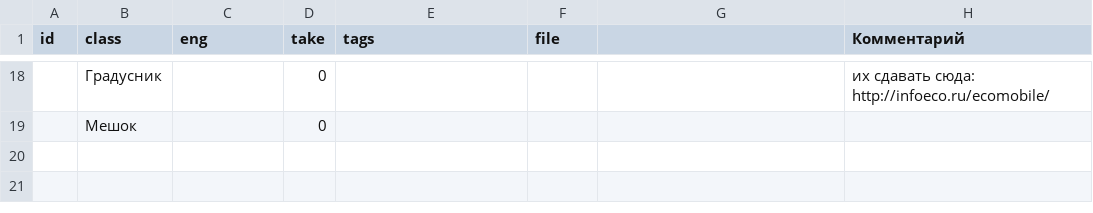
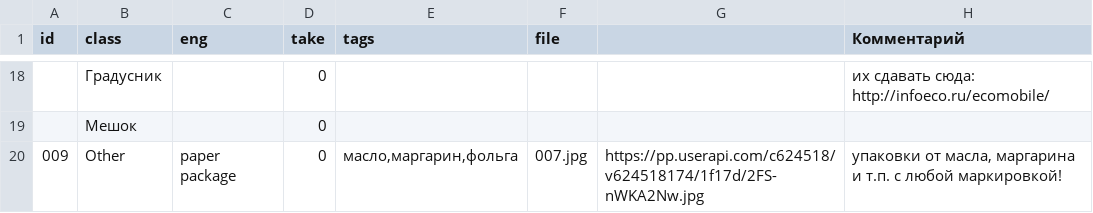
Before and after one commit to openrecycle/telegram-bot, a CSV file: recycle_db.csv, drawn as a sheet; only a part is shown, gaps mark what is left out.

```diff
--- a/recycle_db.csv
+++ b/recycle_db.csv
@@ -19 +19,2 @@
 ,Мешок,,0,,,,
+"009","Other",paper package,0,"масло,маргарин,фольга",007.jpg,https://pp.userapi.com/c624518/v624518174/1f17d/2FS-nWKA2Nw.jpg,"упаковки от масла, маргарина и т.п. с любой маркировкой!"
```
Also changed, not shown: 9 other files.
